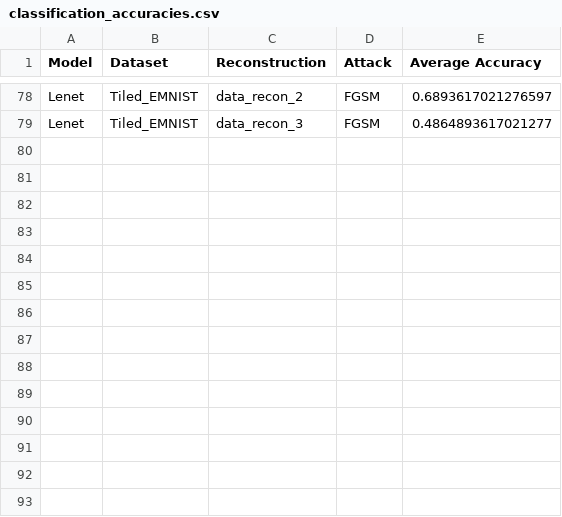
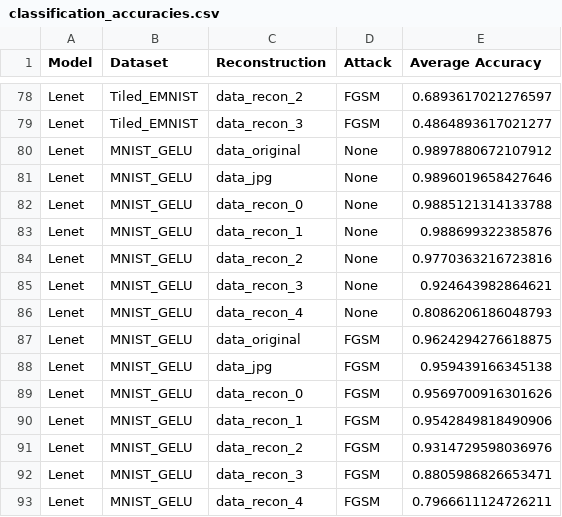
Before and after one commit to MathewTWilliams/hqa_research, a CSV file: classification_accuracies.csv, drawn as a sheet; only a part is shown, gaps mark what is left out.

Commit message:
added code to test HQA with GELU instead of Mish. made new script to make visualizations to proposal.

```diff
--- a/classification_accuracies.csv
+++ b/classification_accuracies.csv
@@ -79 +79,15 @@ Lenet,Tiled_EMNIST,data_recon_2,FGSM,0.6893617021276597
 Lenet,Tiled_EMNIST,data_recon_3,FGSM,0.4864893617021277
+Lenet,MNIST_GELU,data_original,None,0.9897880672107912
+Lenet,MNIST_GELU,data_jpg,None,0.9896019658427646
+Lenet,MNIST_GELU,data_recon_0,None,0.9885121314133788
+Lenet,MNIST_GELU,data_recon_1,None,0.988699322385876
+Lenet,MNIST_GELU,data_recon_2,None,0.9770363216723816
+Lenet,MNIST_GELU,data_recon_3,None,0.924643982864621
+Lenet,MNIST_GELU,data_recon_4,None,0.8086206186048793
+Lenet,MNIST_GELU,data_original,FGSM,0.9624294276618875
+Lenet,MNIST_GELU,data_jpg,FGSM,0.959439166345138
+Lenet,MNIST_GELU,data_recon_0,FGSM,0.9569700916301626
+Lenet,MNIST_GELU,data_recon_1,FGSM,0.9542849818490906
+Lenet,MNIST_GELU,data_recon_2,FGSM,0.9314729598036976
+Lenet,MNIST_GELU,data_recon_3,FGSM,0.8805986826653471
+Lenet,MNIST_GELU,data_recon_4,FGSM,0.7966611124726211
```
Also changed, not shown: 6 other files.
